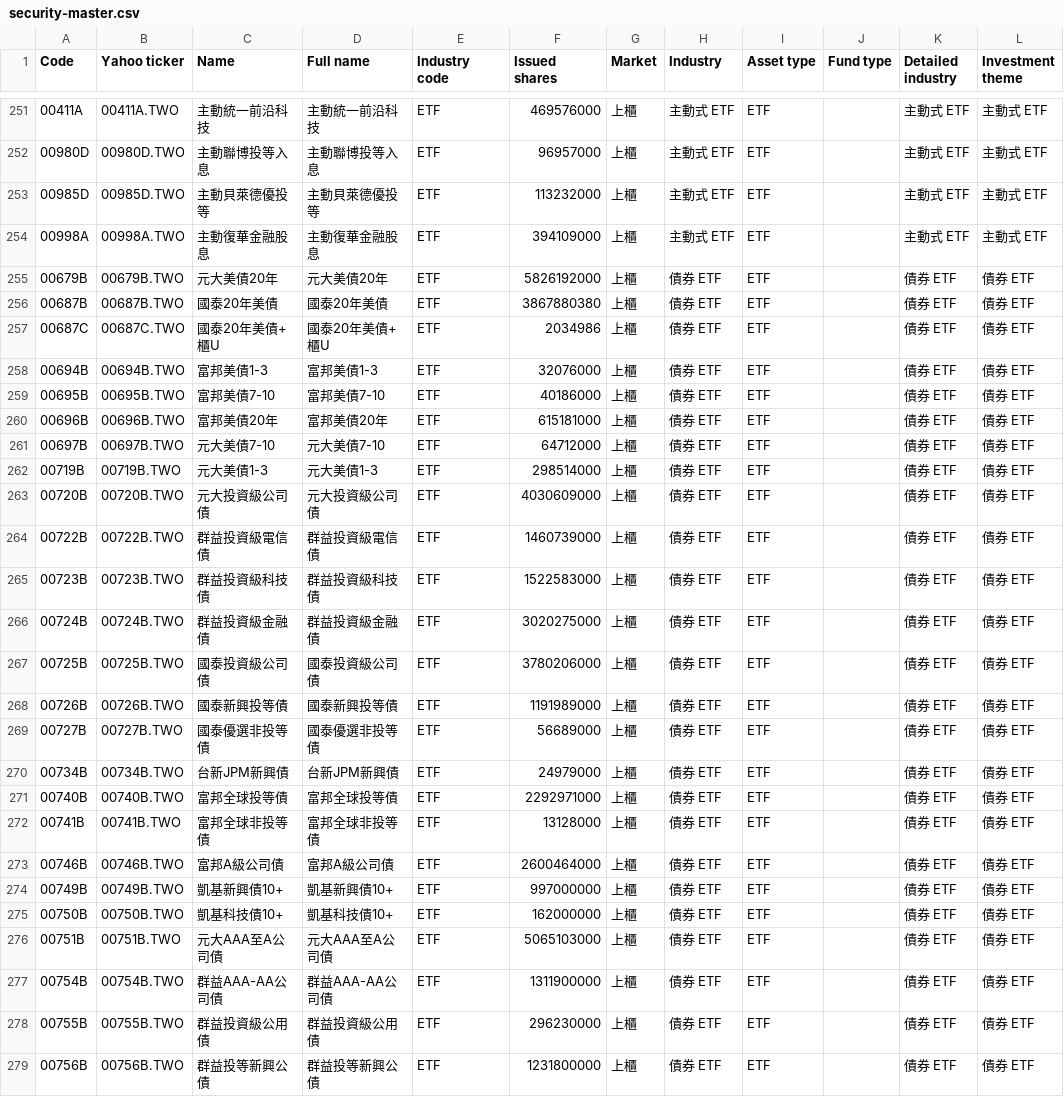
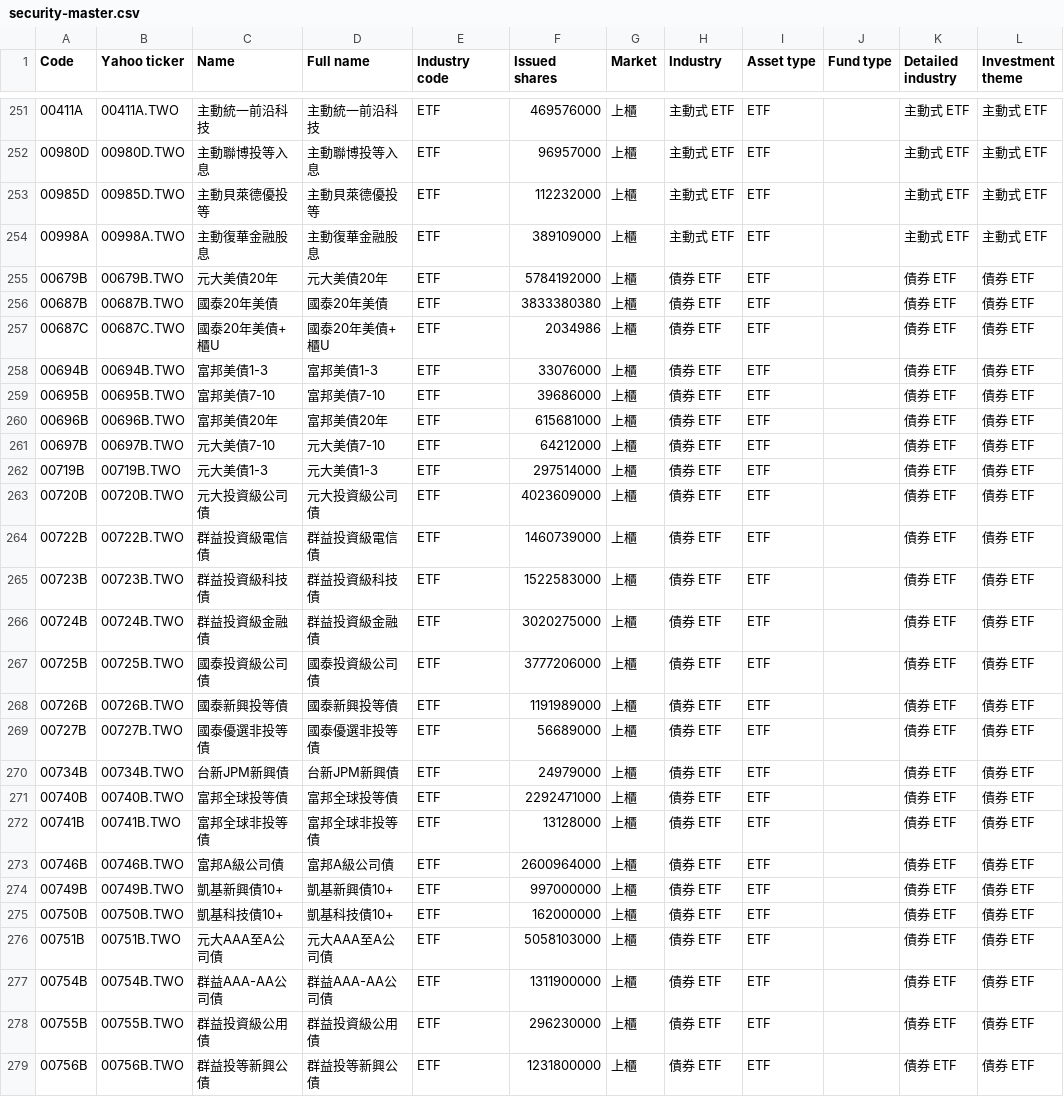
Before and after one commit to jacky8061518-cell/sector-rotation-research, a CSV file: data/databases/tw/security-master.csv, drawn as a sheet; only a part is shown, gaps mark what is left out; the diff covers the shown part only; the diff names each change by its address in the sheet, - before the commit and + after, or states it on an @@ line.

```diff
--- a/data/databases/tw/security-master.csv
+++ b/data/databases/tw/security-master.csv
-F253 (Issued shares): 113232000
+F253 (Issued shares): 112232000
-F254 (Issued shares): 394109000
+F254 (Issued shares): 389109000
-F255 (Issued shares): 5826192000
+F255 (Issued shares): 5784192000
-F256 (Issued shares): 3867880380
+F256 (Issued shares): 3833380380
-F258 (Issued shares): 32076000
+F258 (Issued shares): 33076000
-F259 (Issued shares): 40186000
+F259 (Issued shares): 39686000
-F260 (Issued shares): 615181000
+F260 (Issued shares): 615681000
-F261 (Issued shares): 64712000
+F261 (Issued shares): 64212000
-F262 (Issued shares): 298514000
+F262 (Issued shares): 297514000
-F263 (Issued shares): 4030609000
+F263 (Issued shares): 4023609000
-F267 (Issued shares): 3780206000
+F267 (Issued shares): 3777206000
-F271 (Issued shares): 2292971000
+F271 (Issued shares): 2292471000
-F273 (Issued shares): 2600464000
+F273 (Issued shares): 2600964000
-F276 (Issued shares): 5065103000
+F276 (Issued shares): 5058103000
```
Also changed, not shown: 33 edited cells elsewhere in this file, data/databases/tw/coverage-report.csv, 10 other files.
